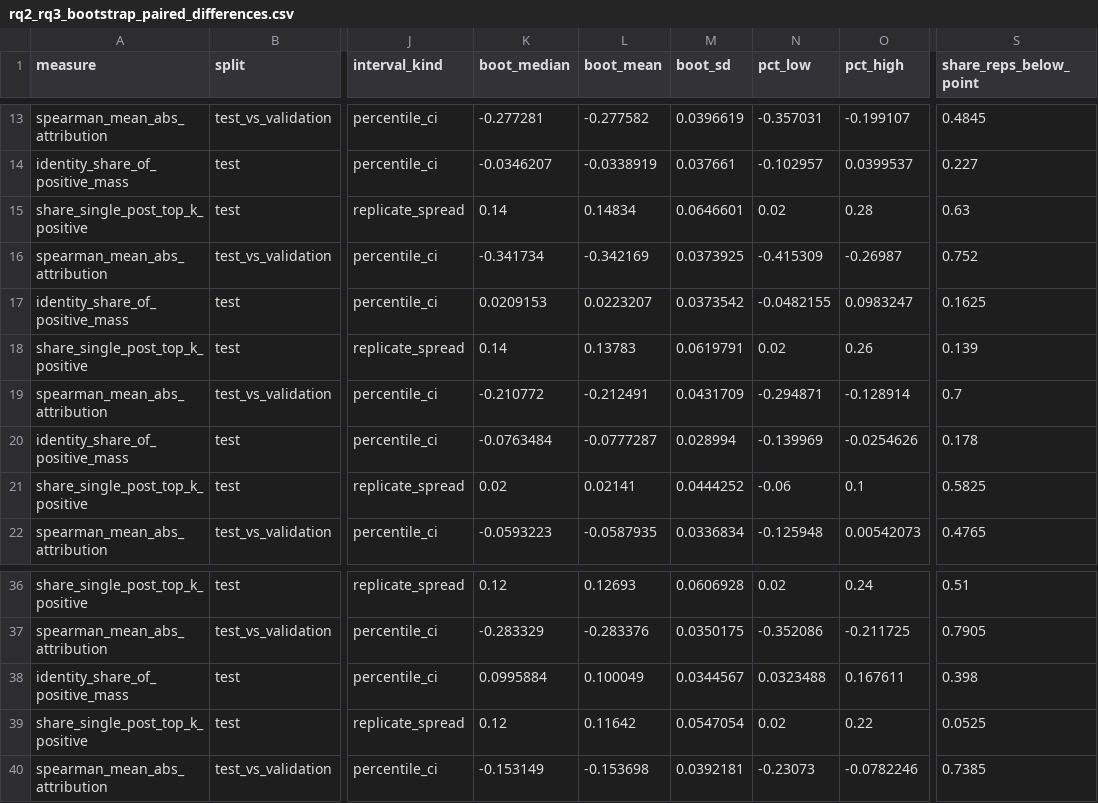
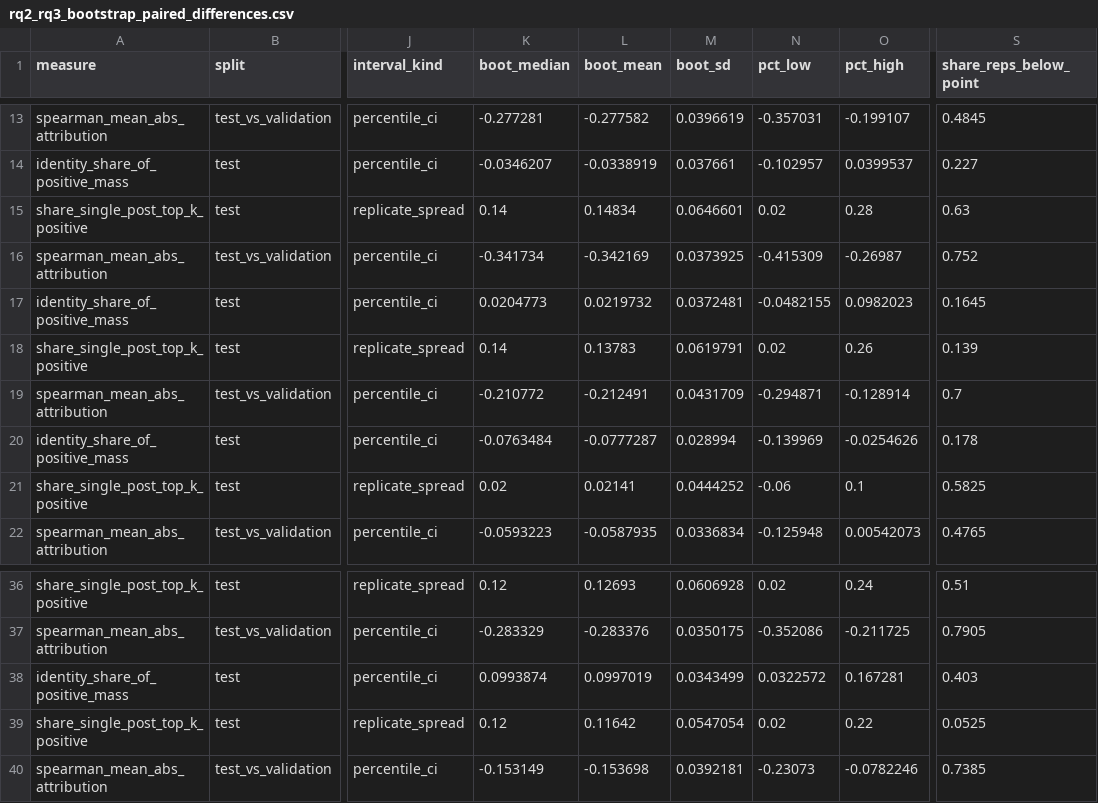
Before and after one commit to 73anthonyL/extremism_sentiment_analysis, a CSV file: results_summary/rq/rq2_rq3_bootstrap_paired_differences.csv, drawn as a sheet; only a part is shown, gaps mark what is left out; the diff names each change by its address in the sheet, - before the commit and + after, or states it on an @@ line.

```diff
--- a/results_summary/rq/rq2_rq3_bootstrap_paired_differences.csv
+++ b/results_summary/rq/rq2_rq3_bootstrap_paired_differences.csv
-K17 (boot_median): 0.0209153
+K17 (boot_median): 0.0204773
-L17 (boot_mean): 0.0223207
+L17 (boot_mean): 0.0219732
-M17 (boot_sd): 0.0373542
+M17 (boot_sd): 0.0372481
-O17 (pct_high): 0.0983247
+O17 (pct_high): 0.0982023
-S17 (share_reps_below_point): 0.1625
+S17 (share_reps_below_point): 0.1645
-K38 (boot_median): 0.0995884
+K38 (boot_median): 0.0993874
-L38 (boot_mean): 0.100049
+L38 (boot_mean): 0.0997019
-M38 (boot_sd): 0.0344567
+M38 (boot_sd): 0.0343499
-N38 (pct_low): 0.0323488
+N38 (pct_low): 0.0322572
-O38 (pct_high): 0.167611
+O38 (pct_high): 0.167281
-S38 (share_reps_below_point): 0.398
+S38 (share_reps_below_point): 0.403
```
Also changed, not shown: results_summary/rq/rq2_bootstrap_category_shares.csv, results_summary/rq/rq2_rq4_bootstrap_relation.csv.
